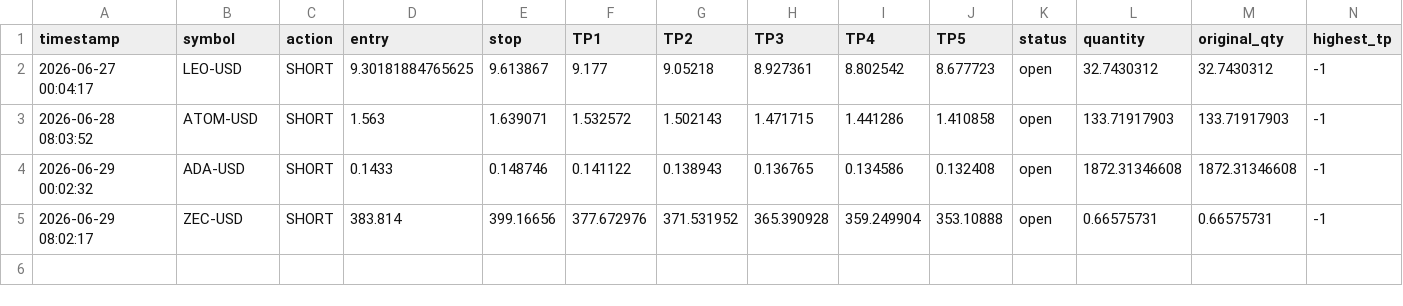
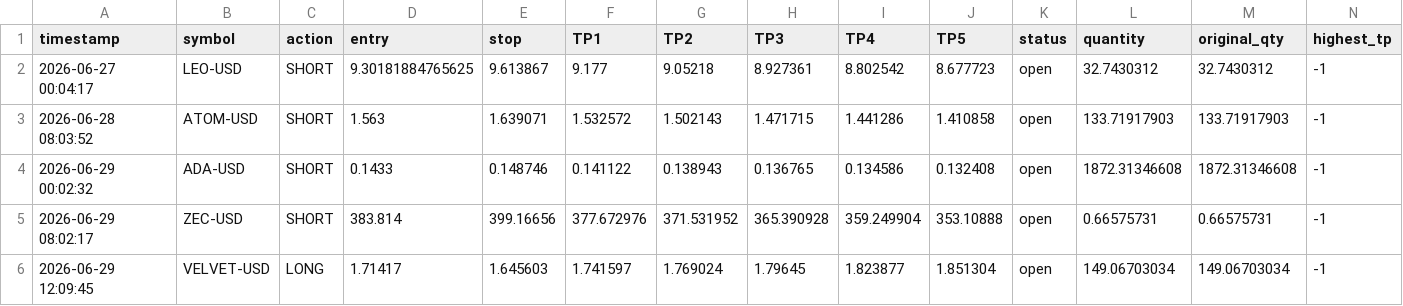
Before and after one commit to mrakbar8175-blip/Crypto-signal-bot, a CSV file: crypto_open_trades.csv, drawn as a sheet; only a part is shown; rows hold the shown columns only; the diff names each change by its address in the sheet, - before the commit and + after, or states it on an @@ line.

```diff
--- a/crypto_open_trades.csv
+++ b/crypto_open_trades.csv
+row 6: 2026-06-29 12:09:45 | VELVET-USD | LONG | 1.71417 | 1.645603 | 1.741597 | 1.769024 | 1.79645 | 1.823877 | 1.851304 | open | 149.06703034 | 149.06703034 | -1
```
Also changed, not shown: crypto_trade_log.csv, 1 other file.
